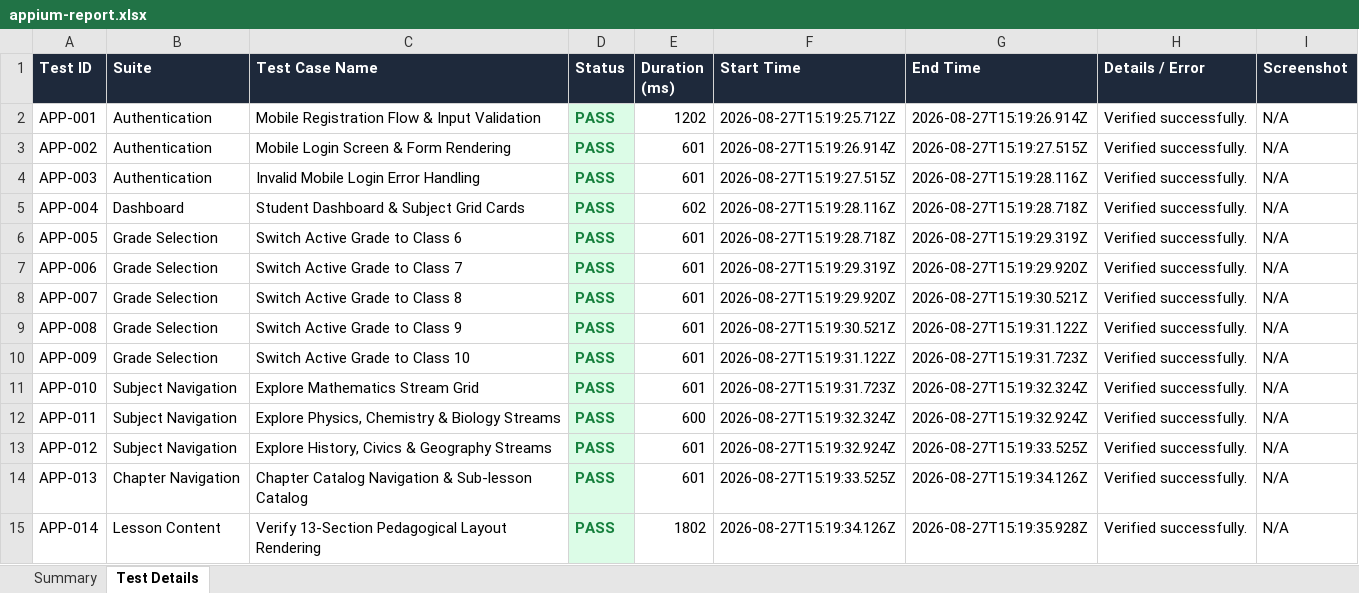
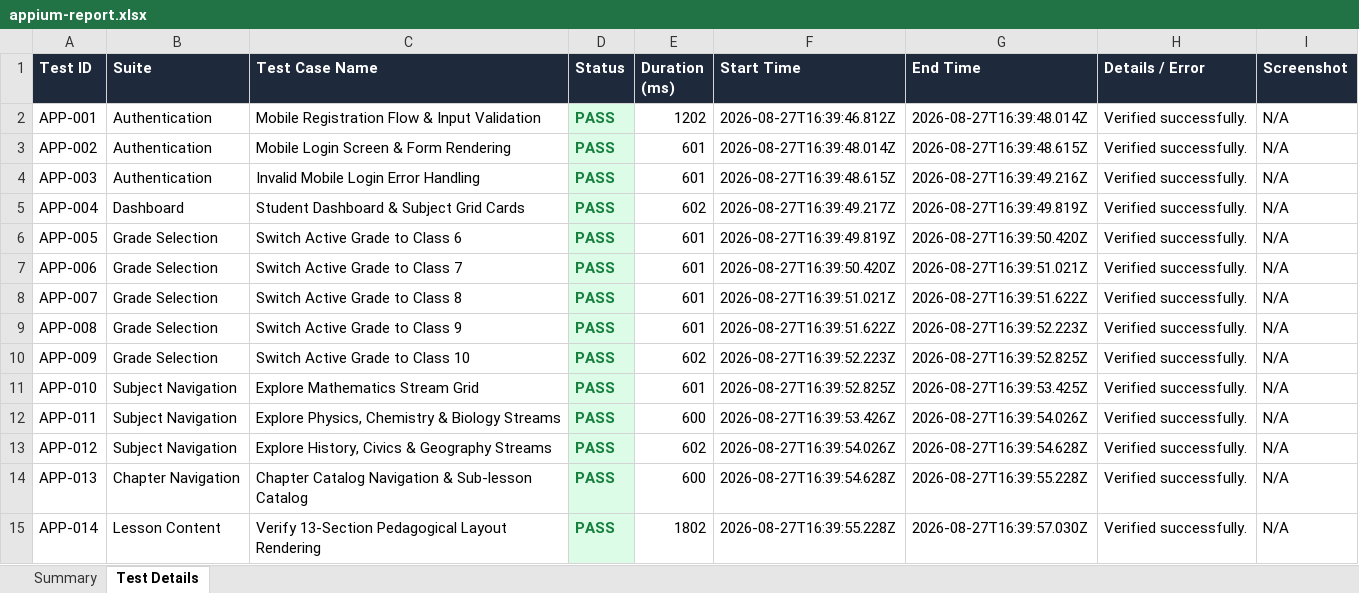
Before and after one commit to yugandharreddy0718/smartstudyai, an Excel workbook: reports/Mobile/appium-report.xlsx, sheet Test Details, drawn as a sheet; only a part is shown; values as stored, in another font and other column widths than the file's, no borders; the diff covers the shown part only; the diff names each change by its address in the sheet, - before the commit and + after, or states it on an @@ line.

```diff
--- a/reports/Mobile/appium-report.xlsx (sheet Test Details)
+++ b/reports/Mobile/appium-report.xlsx (sheet Test Details)
-F2 (Start Time): 2026-08-27T15:19:25.712Z
+F2 (Start Time): 2026-08-27T16:39:46.812Z
-G2 (End Time): 2026-08-27T15:19:26.914Z
+G2 (End Time): 2026-08-27T16:39:48.014Z
-F3 (Start Time): 2026-08-27T15:19:26.914Z
+F3 (Start Time): 2026-08-27T16:39:48.014Z
-G3 (End Time): 2026-08-27T15:19:27.515Z
+G3 (End Time): 2026-08-27T16:39:48.615Z
-F4 (Start Time): 2026-08-27T15:19:27.515Z
+F4 (Start Time): 2026-08-27T16:39:48.615Z
-G4 (End Time): 2026-08-27T15:19:28.116Z
+G4 (End Time): 2026-08-27T16:39:49.216Z
-F5 (Start Time): 2026-08-27T15:19:28.116Z
+F5 (Start Time): 2026-08-27T16:39:49.217Z
-G5 (End Time): 2026-08-27T15:19:28.718Z
+G5 (End Time): 2026-08-27T16:39:49.819Z
-F6 (Start Time): 2026-08-27T15:19:28.718Z
+F6 (Start Time): 2026-08-27T16:39:49.819Z
-G6 (End Time): 2026-08-27T15:19:29.319Z
+G6 (End Time): 2026-08-27T16:39:50.420Z
-F7 (Start Time): 2026-08-27T15:19:29.319Z
+F7 (Start Time): 2026-08-27T16:39:50.420Z
-G7 (End Time): 2026-08-27T15:19:29.920Z
+G7 (End Time): 2026-08-27T16:39:51.021Z
-F8 (Start Time): 2026-08-27T15:19:29.920Z
+F8 (Start Time): 2026-08-27T16:39:51.021Z
-G8 (End Time): 2026-08-27T15:19:30.521Z
+G8 (End Time): 2026-08-27T16:39:51.622Z
-F9 (Start Time): 2026-08-27T15:19:30.521Z
+F9 (Start Time): 2026-08-27T16:39:51.622Z
-G9 (End Time): 2026-08-27T15:19:31.122Z
+G9 (End Time): 2026-08-27T16:39:52.223Z
-E10 (Duration (ms)): 601
+E10 (Duration (ms)): 602
-F10 (Start Time): 2026-08-27T15:19:31.122Z
+F10 (Start Time): 2026-08-27T16:39:52.223Z
-G10 (End Time): 2026-08-27T15:19:31.723Z
+G10 (End Time): 2026-08-27T16:39:52.825Z
-F11 (Start Time): 2026-08-27T15:19:31.723Z
+F11 (Start Time): 2026-08-27T16:39:52.825Z
-G11 (End Time): 2026-08-27T15:19:32.324Z
+G11 (End Time): 2026-08-27T16:39:53.425Z
-F12 (Start Time): 2026-08-27T15:19:32.324Z
+F12 (Start Time): 2026-08-27T16:39:53.426Z
-G12 (End Time): 2026-08-27T15:19:32.924Z
+G12 (End Time): 2026-08-27T16:39:54.026Z
-E13 (Duration (ms)): 601
+E13 (Duration (ms)): 602
-F13 (Start Time): 2026-08-27T15:19:32.924Z
+F13 (Start Time): 2026-08-27T16:39:54.026Z
-G13 (End Time): 2026-08-27T15:19:33.525Z
+G13 (End Time): 2026-08-27T16:39:54.628Z
-E14 (Duration (ms)): 601
+E14 (Duration (ms)): 600
-F14 (Start Time): 2026-08-27T15:19:33.525Z
+F14 (Start Time): 2026-08-27T16:39:54.628Z
-G14 (End Time): 2026-08-27T15:19:34.126Z
+G14 (End Time): 2026-08-27T16:39:55.228Z
-F15 (Start Time): 2026-08-27T15:19:34.126Z
+F15 (Start Time): 2026-08-27T16:39:55.228Z
-G15 (End Time): 2026-08-27T15:19:35.928Z
+G15 (End Time): 2026-08-27T16:39:57.030Z
```
Also changed, not shown: 24 edited cells elsewhere in this sheet, sheet Summary, reports/Mobile/excel/appium-report.xlsx, 5 other files.
